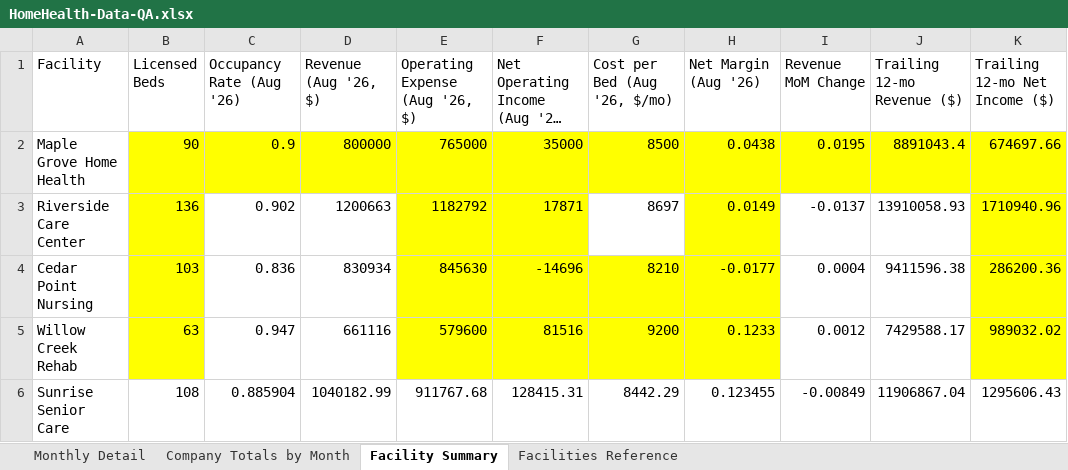
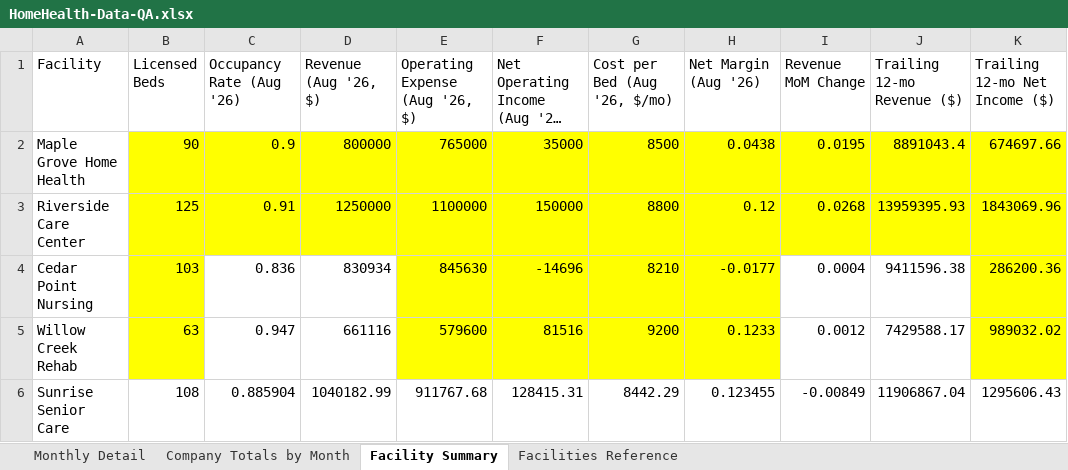
Before and after one commit to dkabbott604-ctrl/ShiftLeftIQ, an Excel workbook: qa-data/HomeHealth-Data-QA.xlsx, sheet Facility Summary, drawn as a sheet; long unchanged cells end in …; values as stored, in another font and other column widths than the file's, no borders; the diff names each change by its address in the sheet, - before the commit and + after, or states it on an @@ line.

```diff
--- a/qa-data/HomeHealth-Data-QA.xlsx (sheet Facility Summary)
+++ b/qa-data/HomeHealth-Data-QA.xlsx (sheet Facility Summary)
-B3 (Licensed Beds): 136
+B3 (Licensed Beds): 125
-C3 (Occupancy Rate (Aug '26)): 0.902
+C3 (Occupancy Rate (Aug '26)): 0.91
-C3:D3 fill: none
+C3:D3 fill: #FFFF00
-D3 (Revenue (Aug '26, $)): 1200663
+D3 (Revenue (Aug '26, $)): 1250000
-E3 (Operating Expense (Aug '26, $)): 1182792
+E3 (Operating Expense (Aug '26, $)): 1100000
-F3: 17871
+F3: 150000
-G3 (Cost per Bed (Aug '26, $/mo)): 8697
+G3 (Cost per Bed (Aug '26, $/mo)): 8800
-G3 fill: none
+G3 fill: #FFFF00
-H3 (Net Margin (Aug '26)): 0.0149
+H3 (Net Margin (Aug '26)): 0.12
-I3 (Revenue MoM Change): -0.0137
+I3 (Revenue MoM Change): 0.0268
-I3:J3 fill: none
+I3:J3 fill: #FFFF00
-J3 (Trailing 12-mo Revenue ($)): 13910058.93
+J3 (Trailing 12-mo Revenue ($)): 13959395.93
-K3 (Trailing 12-mo Net Income ($)): 1710940.96
+K3 (Trailing 12-mo Net Income ($)): 1843069.96
```
Also changed, not shown: sheet Monthly Detail, sheet Company Totals by Month.
